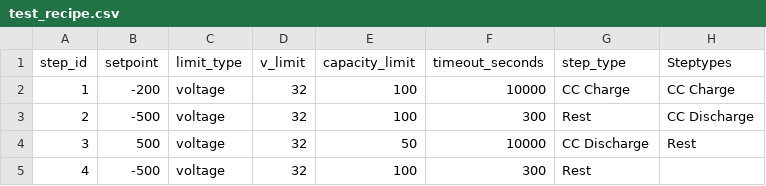
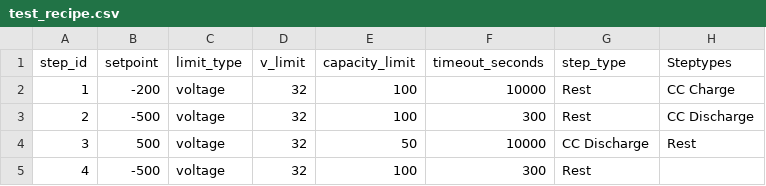
Before and after one commit to rvasiliu/battery_tester, a CSV file: src/backend/settings/test_recipe.csv, drawn as a sheet.

```diff
--- a/src/backend/settings/test_recipe.csv
+++ b/src/backend/settings/test_recipe.csv
@@ -1,3 +1,3 @@
 step_id,setpoint,limit_type,v_limit,capacity_limit,timeout_seconds,step_type,Steptypes
-1,-200,voltage,32,100,10000,CC Charge,CC Charge
+1,-200,voltage,32,100,10000,Rest,CC Charge
 2,-500,voltage,32,100,300,Rest,CC Discharge
```
Also changed, not shown: 4 other files.
